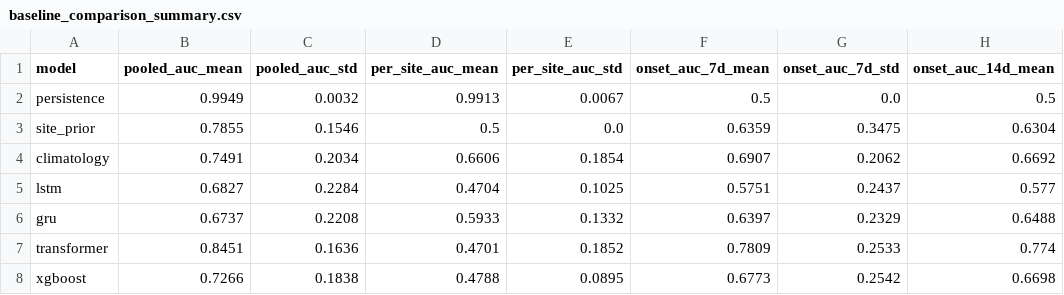
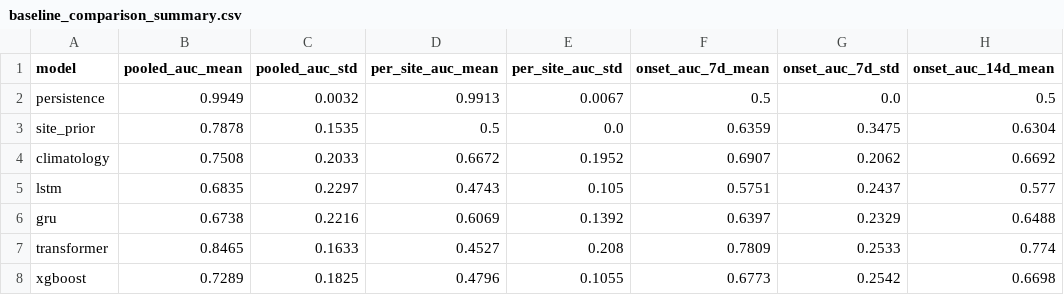
Before and after one commit to athenavillarin/haribon-thesis, a CSV file: thesis/evaluation/results/baseline_comparison_summary.csv, drawn as a sheet; only a part is shown; the diff names each change by its address in the sheet, - before the commit and + after, or states it on an @@ line.

```diff
--- a/thesis/evaluation/results/baseline_comparison_summary.csv
+++ b/thesis/evaluation/results/baseline_comparison_summary.csv
-B3 (pooled_auc_mean): 0.7855
+B3 (pooled_auc_mean): 0.7878
-C3 (pooled_auc_std): 0.1546
+C3 (pooled_auc_std): 0.1535
-B4 (pooled_auc_mean): 0.7491
+B4 (pooled_auc_mean): 0.7508
-C4 (pooled_auc_std): 0.2034
+C4 (pooled_auc_std): 0.2033
-D4 (per_site_auc_mean): 0.6606
+D4 (per_site_auc_mean): 0.6672
-E4 (per_site_auc_std): 0.1854
+E4 (per_site_auc_std): 0.1952
-B5 (pooled_auc_mean): 0.6827
+B5 (pooled_auc_mean): 0.6835
-C5 (pooled_auc_std): 0.2284
+C5 (pooled_auc_std): 0.2297
-D5 (per_site_auc_mean): 0.4704
+D5 (per_site_auc_mean): 0.4743
-E5 (per_site_auc_std): 0.1025
+E5 (per_site_auc_std): 0.105
-B6 (pooled_auc_mean): 0.6737
+B6 (pooled_auc_mean): 0.6738
-C6 (pooled_auc_std): 0.2208
+C6 (pooled_auc_std): 0.2216
-D6 (per_site_auc_mean): 0.5933
+D6 (per_site_auc_mean): 0.6069
-E6 (per_site_auc_std): 0.1332
+E6 (per_site_auc_std): 0.1392
-B7 (pooled_auc_mean): 0.8451
+B7 (pooled_auc_mean): 0.8465
-C7 (pooled_auc_std): 0.1636
+C7 (pooled_auc_std): 0.1633
-D7 (per_site_auc_mean): 0.4701
+D7 (per_site_auc_mean): 0.4527
-E7 (per_site_auc_std): 0.1852
+E7 (per_site_auc_std): 0.208
-B8 (pooled_auc_mean): 0.7266
+B8 (pooled_auc_mean): 0.7289
-C8 (pooled_auc_std): 0.1838
+C8 (pooled_auc_std): 0.1825
-D8 (per_site_auc_mean): 0.4788
+D8 (per_site_auc_mean): 0.4796
-E8 (per_site_auc_std): 0.0895
+E8 (per_site_auc_std): 0.1055
```
Also changed, not shown: thesis/evaluation/results/baseline_comparison_per_split.csv, 1 other file.
